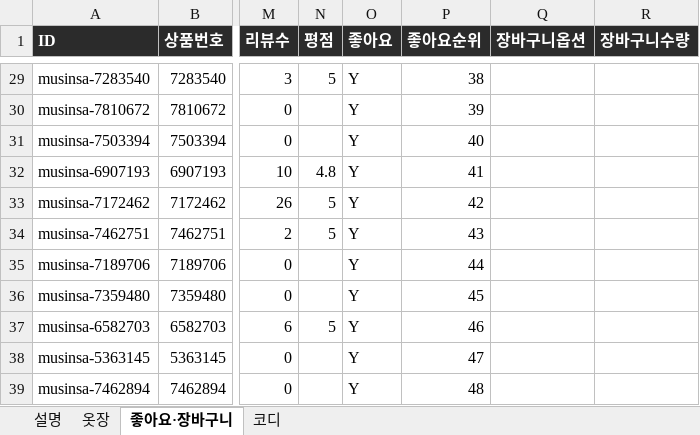
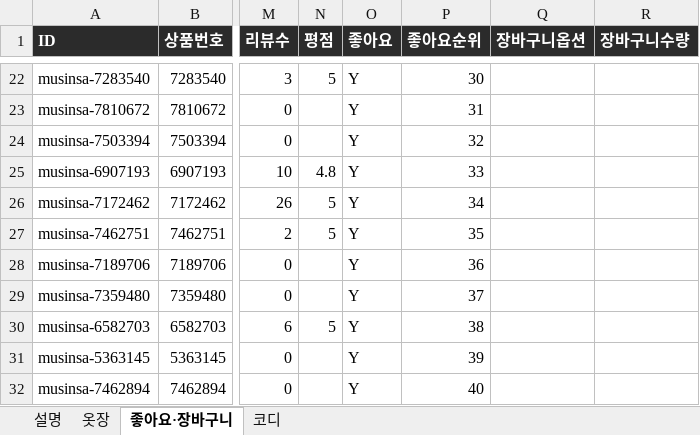
Before and after one commit to jwarchive05/jiwon-closet, an Excel workbook: 옷장데이터.xlsx, sheet 좋아요·장바구니, drawn as a sheet; only a part is shown, gaps mark what is left out; values as stored, in another font and other column widths than the file's, no borders; addresses are those after the commit; the diff covers the shown part only; the diff names each change by its address in the sheet, - before the commit and + after, or states it on an @@ line.

```diff
--- a/옷장데이터.xlsx (sheet 좋아요·장바구니)
+++ b/옷장데이터.xlsx (sheet 좋아요·장바구니)
-P22 (좋아요순위): 38
+P22 (좋아요순위): 30
-P23 (좋아요순위): 39
+P23 (좋아요순위): 31
-P24 (좋아요순위): 40
+P24 (좋아요순위): 32
-P25 (좋아요순위): 41
+P25 (좋아요순위): 33
-P26 (좋아요순위): 42
+P26 (좋아요순위): 34
-P27 (좋아요순위): 43
+P27 (좋아요순위): 35
-P28 (좋아요순위): 44
+P28 (좋아요순위): 36
-P29 (좋아요순위): 45
+P29 (좋아요순위): 37
-P30 (좋아요순위): 46
+P30 (좋아요순위): 38
-P31 (좋아요순위): 47
+P31 (좋아요순위): 39
-P32 (좋아요순위): 48
+P32 (좋아요순위): 40
```
Also changed, not shown: 10 removed rows and 30 edited cells elsewhere in this sheet, sheet 옷장, sheet 코디, 2 other files.
